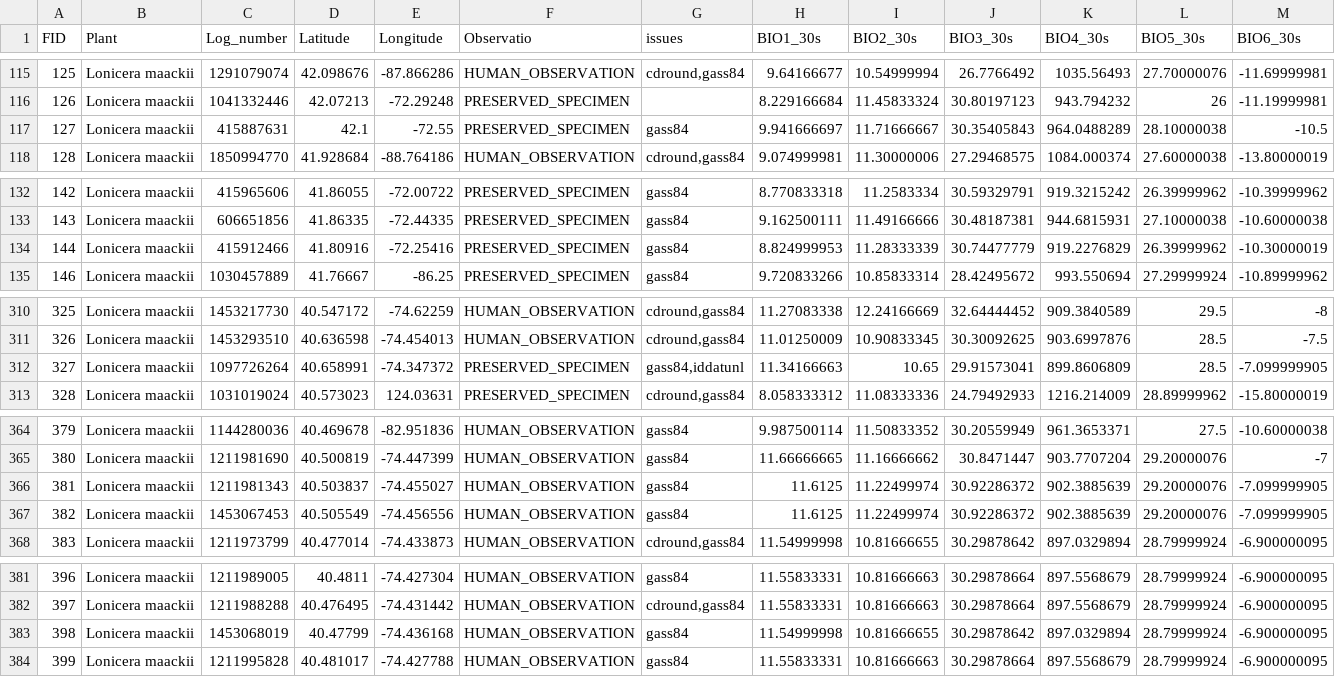
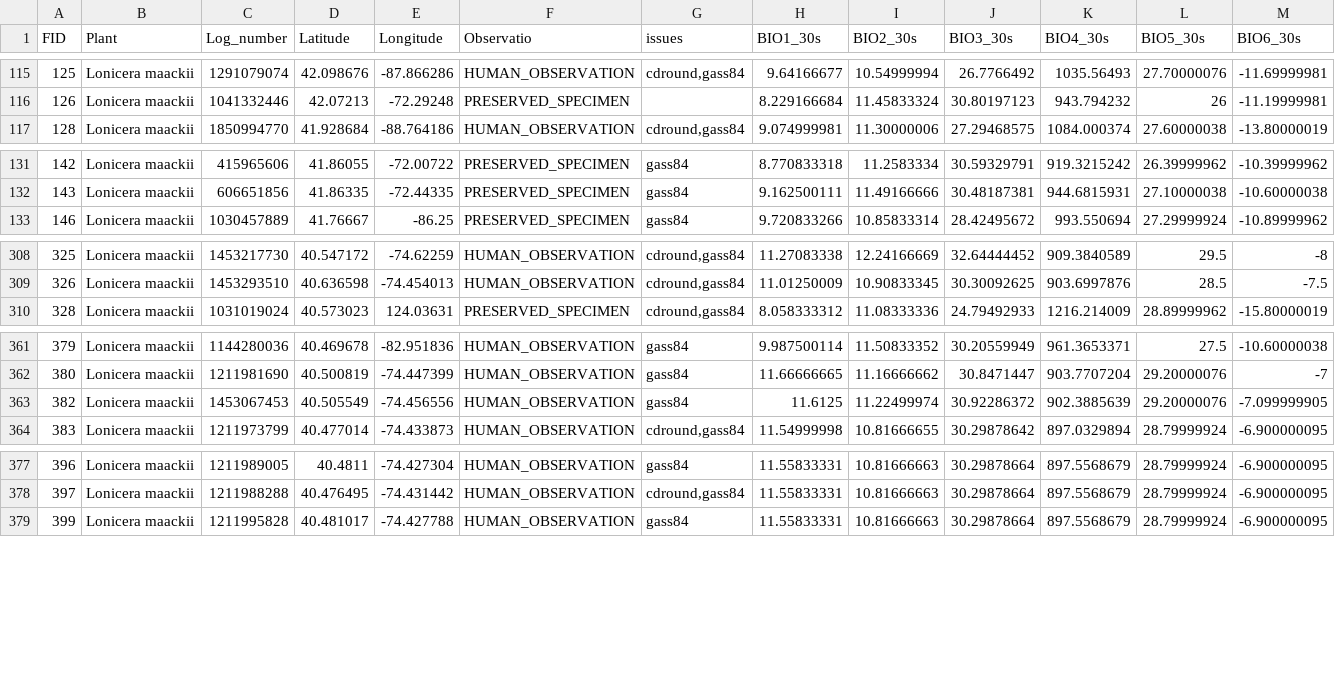
Before and after one commit to andpalmer98/L.maackii, a CSV file: Full_L.maackii_withvariables_culled.csv, drawn as a sheet; only a part is shown, gaps mark what is left out; rows hold the shown columns only; the diff names each change by its address in the sheet, - before the commit and + after, or states it on an @@ line.

Commit message:
Culled New Jersey, New York, Connecticut, Massachusetts, and Vermont

```diff
--- a/Full_L.maackii_withvariables_culled.csv
+++ b/Full_L.maackii_withvariables_culled.csv
-row 117: 127 | Lonicera maackii | 415887631 | 42.1 | -72.55 | PRESERVED_SPECIMEN | gass84 | 9.941666697 | 11.71666667 | 30.35405843 | 964.0488289 | 28.10000038 | -10.5
-row 134: 144 | Lonicera maackii | 415912466 | 41.80916 | -72.25416 | PRESERVED_SPECIMEN | gass84 | 8.824999953 | 11.28333339 | 30.74477779 | 919.2276829 | 26.39999962 | -10.30000019
-row 312: 327 | Lonicera maackii | 1097726264 | 40.658991 | -74.347372 | PRESERVED_SPECIMEN | gass84,iddatunl | 11.34166663 | 10.65 | 29.91573041 | 899.8606809 | 28.5 | -7.099999905
-row 366: 381 | Lonicera maackii | 1211981343 | 40.503837 | -74.455027 | HUMAN_OBSERVATION | gass84 | 11.6125 | 11.22499974 | 30.92286372 | 902.3885639 | 29.20000076 | -7.099999905
-row 383: 398 | Lonicera maackii | 1453068019 | 40.47799 | -74.436168 | HUMAN_OBSERVATION | gass84 | 11.54999998 | 10.81666655 | 30.29878642 | 897.0329894 | 28.79999924 | -6.900000095
```
